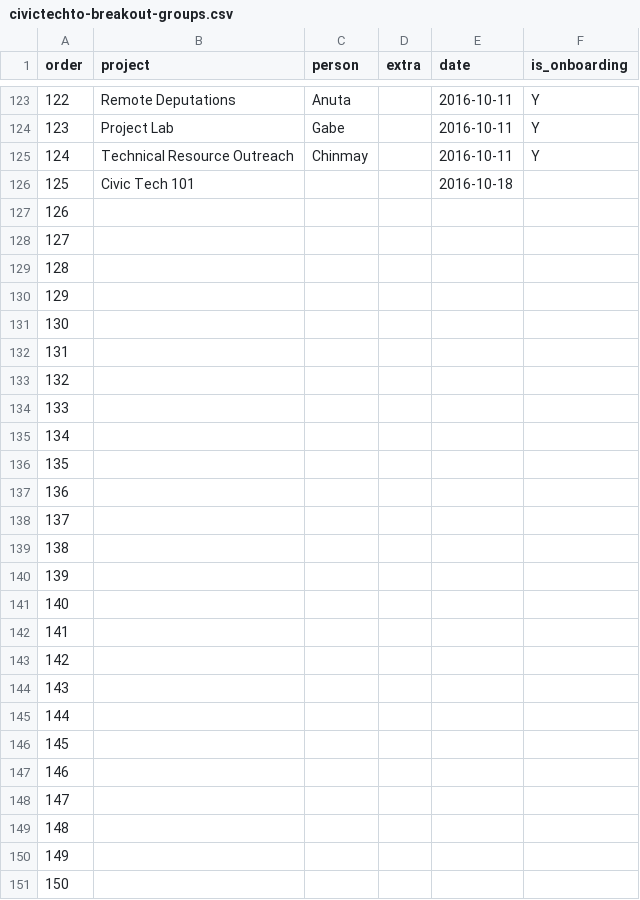
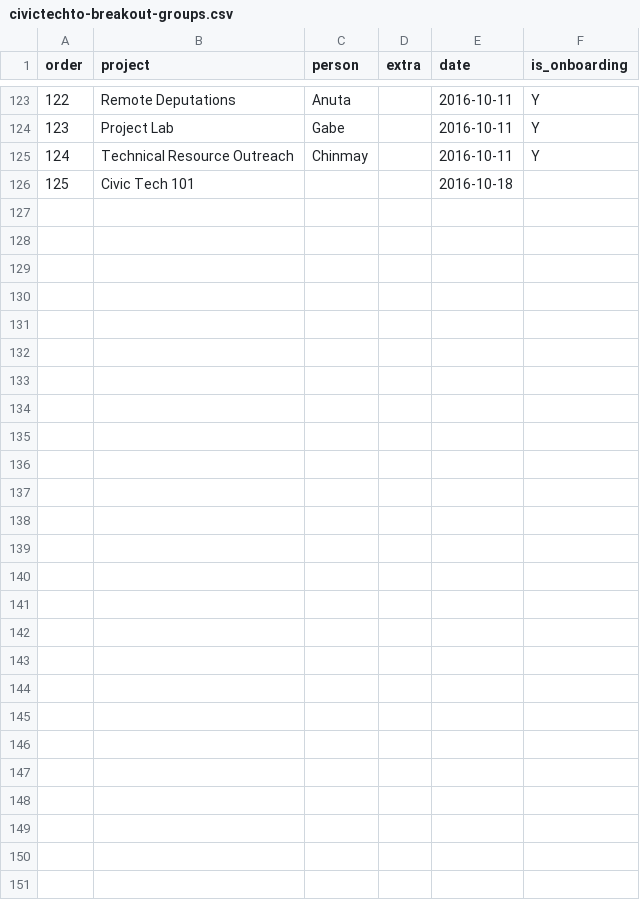
Before and after one commit to CivicTechTO/dataset-civictechto-breakout-groups, a CSV file: data/civictechto-breakout-groups.csv, drawn as a sheet; only a part is shown, gaps mark what is left out; the diff names each change by its address in the sheet, - before the commit and + after, or states it on an @@ line.

Commit message:
Remove extra rows.

```diff
--- a/data/civictechto-breakout-groups.csv
+++ b/data/civictechto-breakout-groups.csv
-row 127: 126
-row 128: 127
-row 129: 128
-row 130: 129
-row 131: 130
-row 132: 131
-row 133: 132
-row 134: 133
-row 135: 134
-row 136: 135
-row 137: 136
-row 138: 137
-row 139: 138
-row 140: 139
-row 141: 140
-row 142: 141
-row 143: 142
-row 144: 143
-row 145: 144
-row 146: 145
-row 147: 146
-row 148: 147
-row 149: 148
-row 150: 149
-row 151: 150
```
